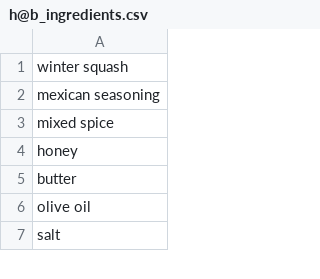
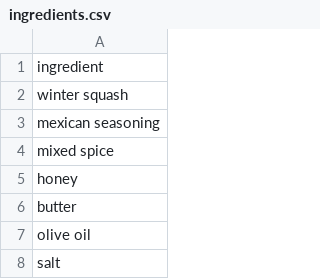
Before and after one commit to bpleahey/Whisk, a CSV file: api/data/ingredients.csv (was h@b_ingredients.csv), drawn as a sheet; only a part is shown; the diff names each change by its address in the sheet, - before the commit and + after, or states it on an @@ line.

```diff
--- a/h@b_ingredients.csv
+++ b/api/data/ingredients.csv
+row 1: ingredient
```
Also changed, not shown: 3 other files.
